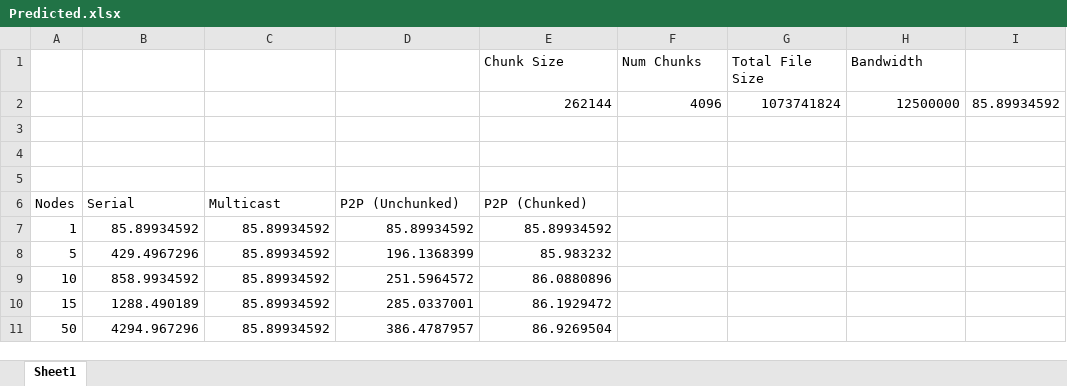
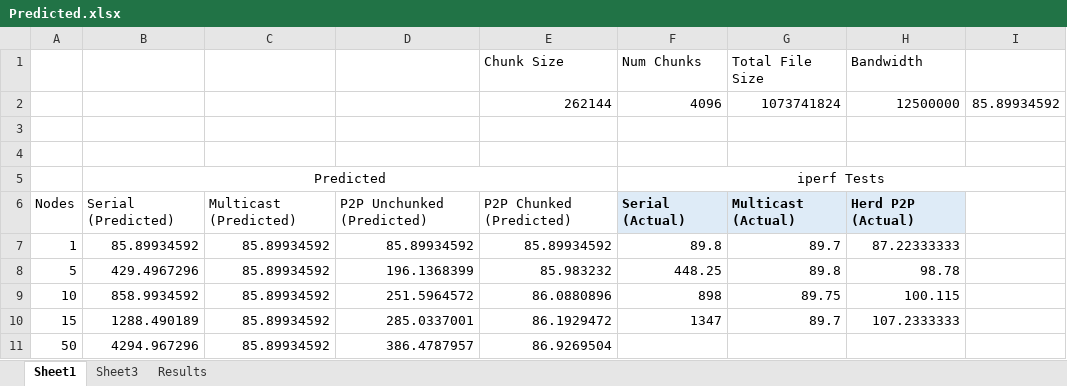
Before and after one commit to adamncasey/CS3102-P2PFileDistribution, an Excel workbook: Predicted.xlsx, sheet Sheet1, drawn as a sheet; values as stored, in another font and other column widths than the file's, no borders; charts and pictures not drawn; removed rows and columns are numbered as before the commit, all else as after; the diff names each change by its address in the sheet, - before the commit and + after, or states it on an @@ line.

```diff
--- a/Predicted.xlsx (sheet Sheet1)
+++ b/Predicted.xlsx (sheet Sheet1)
+sheet tab: Sheet3
+sheet tab: Results
-row 5: (empty)
+row 5:  | Predicted |  |  |  | iperf Tests
+B5:E5 merged
+F5:I5 merged
-row 6: Nodes | Serial | Multicast | P2P (Unchunked) | P2P (Chunked)
+row 6: Nodes | Serial (Predicted) | Multicast (Predicted) | P2P Unchunked (Predicted) | P2P Chunked (Predicted) | Serial (Actual) | Multicast (Actual) | Herd P2P (Actual)
-F7: (empty)
+F7: 89.8
-G7: (empty)
+G7: 89.7
-H7: (empty)
+H7: 87.22333333
-F8: (empty)
+F8: 448.25
-G8: (empty)
+G8: 89.8
-H8: (empty)
+H8: 98.78
-F9: (empty)
+F9: 898
-G9: (empty)
+G9: 89.75
-H9: (empty)
+H9: 100.115
-F10: (empty)
+F10: 1347
-G10: (empty)
+G10: 89.7
-H10: (empty)
+H10: 107.2333333
```
Also changed, not shown: charts or pictures, 3 other files.
